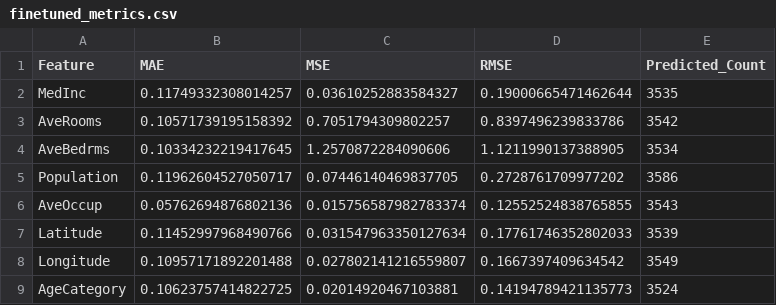
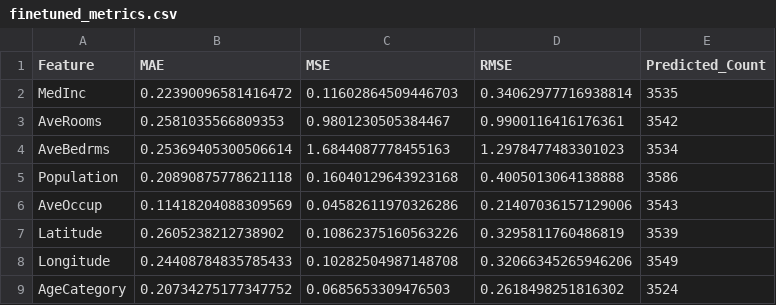
Before and after one commit to OrelShalem/MET-California-Housing-Dataset, a CSV file: results/finetuned_metrics.csv, drawn as a sheet.

```diff
--- a/results/finetuned_metrics.csv
+++ b/results/finetuned_metrics.csv
@@ -1,9 +1,9 @@
 Feature,MAE,MSE,RMSE,Predicted_Count
-MedInc,0.11749332308014257,0.03610252883584327,0.19000665471462644,3535
-AveRooms,0.10571739195158392,0.7051794309802257,0.8397496239833786,3542
-AveBedrms,0.10334232219417645,1.2570872284090606,1.1211990137388905,3534
-Population,0.11962604527050717,0.07446140469837705,0.2728761709977202,3586
-AveOccup,0.05762694876802136,0.015756587982783374,0.12552524838765855,3543
-Latitude,0.11452997968490766,0.031547963350127634,0.17761746352802033,3539
-Longitude,0.10957171892201488,0.027802141216559807,0.1667397409634542,3549
-AgeCategory,0.10623757414822725,0.02014920467103881,0.14194789421135773,3524
+MedInc,0.22390096581416472,0.11602864509446703,0.34062977716938814,3535
+AveRooms,0.2581035566809353,0.9801230505384467,0.9900116416176361,3542
+AveBedrms,0.25369405300506614,1.6844087778455163,1.2978477483301023,3534
+Population,0.20890875778621118,0.16040129643923168,0.4005013064138888,3586
+AveOccup,0.11418204088309569,0.04582611970326286,0.21407036157129006,3543
+Latitude,0.2605238212738902,0.10862375160563226,0.3295811760486819,3539
+Longitude,0.24408784835785433,0.10282504987148708,0.32066345265946206,3549
+AgeCategory,0.20734275177347752,0.0685653309476503,0.2618498251816302,3524
```
Also changed, not shown: results/adversarial_embeddings_analysis.csv, results/evaluation_metrics.csv, 35 other files.
